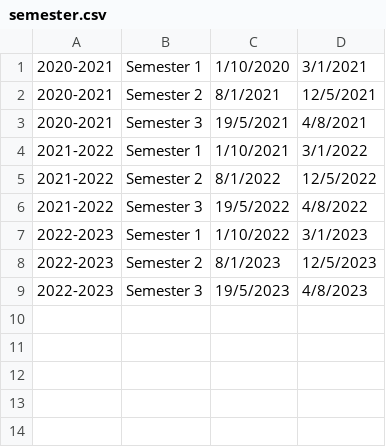
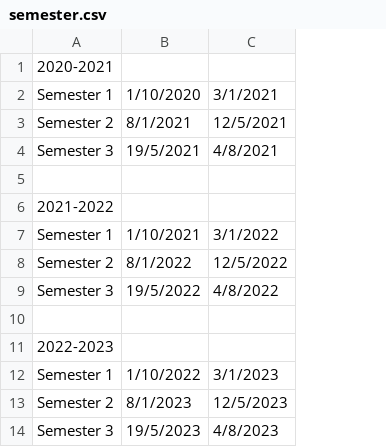
Before and after one commit to LeeHoang2710/Project_CS162-Group_5-23TT1, a CSV file: database/semester.csv, drawn as a sheet; removed rows and columns are numbered as before the commit, all else as after; the diff names each change by its address in the sheet, - before the commit and + after, or states it on an @@ line.

```diff
--- a/database/semester.csv
+++ b/database/semester.csv
-column A, rows 1-9: 2020-2021 | 2020-2021 | 2020-2021 | 2021-2022 | 2021-2022 | 2021-2022 | 2022-2023 | 2022-2023 | 2022-2023
+row 1: 2020-2021
+row 5: (empty)
+row 6: 2021-2022
+row 10: (empty)
+row 11: 2022-2023
```
Also changed, not shown: 5 other files.
